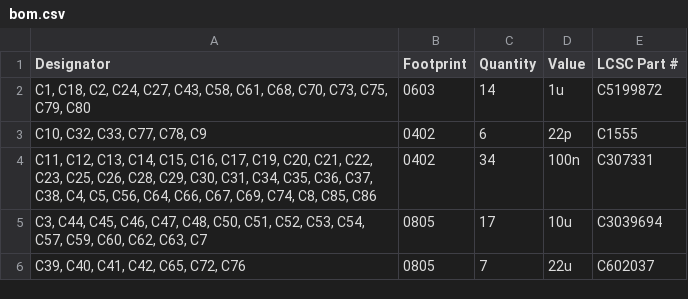
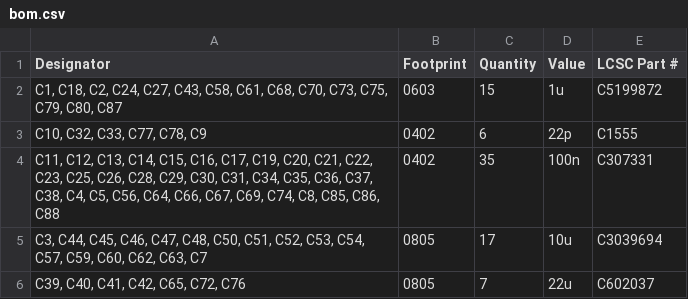
Before and after one commit to Nicolai-Electronics/tanmatsu-hardware, a CSV file: production/bom.csv, drawn as a sheet; only a part is shown; the diff covers the shown part only.

```diff
--- a/production/bom.csv
+++ b/production/bom.csv
@@ -1,5 +1,5 @@
 Designator,Footprint,Quantity,Value,LCSC Part #
-"C1, C18, C2, C24, C27, C43, C58, C61, C68, C70, C73, C75, C79, C80",0603,14,1u,C5199872
+"C1, C18, C2, C24, C27, C43, C58, C61, C68, C70, C73, C75, C79, C80, C87",0603,15,1u,C5199872
 "C10, C32, C33, C77, C78, C9",0402,6,22p,C1555
-"C11, C12, C13, C14, C15, C16, C17, C19, C20, C21, C22, C23, C25, C26, C28, C29, C30, C31, C34, C35, C36, C37, C38, C4, C5, C56, C64, C66, C67, C69, C74, C8, C85, C86",0402,34,100n,C307331
+"C11, C12, C13, C14, C15, C16, C17, C19, C20, C21, C22, C23, C25, C26, C28, C29, C30, C31, C34, C35, C36, C37, C38, C4, C5, C56, C64, C66, C67, C69, C74, C8, C85, C86, C88",0402,35,100n,C307331
 "C3, C44, C45, C46, C47, C48, C50, C51, C52, C53, C54, C57, C59, C60, C62, C63, C7",0805,17,10u,C3039694
```
Also changed, not shown: 2 added rows and 11 edited cells elsewhere in this file, production/designators.csv, production/positions.csv, 14 other files.
